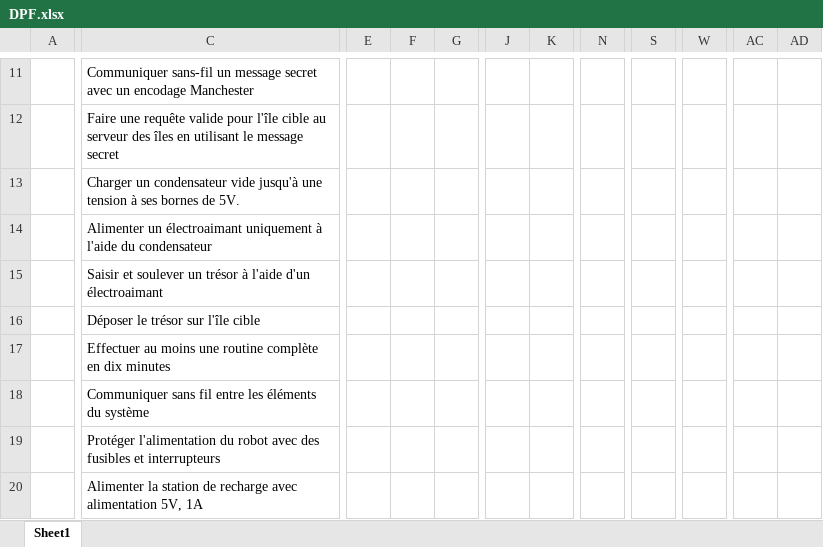
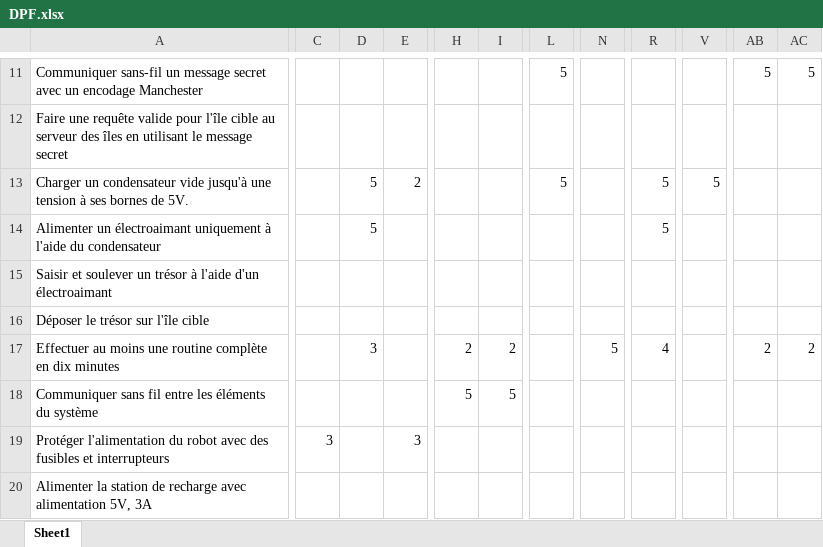
Before and after one commit to jmprovencher/Treasure-Picker-Robot, an Excel workbook: Remises/Remise 2/DPF.xlsx, sheet Sheet1, drawn as a sheet; only a part is shown, gaps mark what is left out; values as stored, in another font and other column widths than the file's, no borders; removed rows and columns are numbered as before the commit, all else as after; the diff covers the shown part only; the diff names each change by its address in the sheet, - before the commit and + after, or states it on an @@ line.

```diff
--- a/Remises/Remise 2/DPF.xlsx (sheet Sheet1)
+++ b/Remises/Remise 2/DPF.xlsx (sheet Sheet1)
-column A, empty
-column E, empty
+column C, row 19: 3
+column N, row 17: 5
-L11: (empty)
+L11: 5
-AB11: (empty)
+AB11: 5
-AC11: (empty)
+AC11: 5
-D13:D14: (empty)
+D13:D14: 5
-E13: (empty)
+E13: 2
-L13: (empty)
+L13: 5
-R13:R14: (empty)
+R13:R14: 5
-V13: (empty)
+V13: 5
-D17: (empty)
+D17: 3
-H17: (empty)
+H17: 2
-I17: (empty)
+I17: 2
-R17: (empty)
+R17: 4
-AB17: (empty)
+AB17: 2
-AC17: (empty)
+AC17: 2
-H18: (empty)
+H18: 5
-I18: (empty)
+I18: 5
-E19: (empty)
+E19: 3
-A20: …alimentation 5V, 1A
+A20: …alimentation 5V, 3A
```
Also changed, not shown: 2 added rows, 2 removed rows, 1 removed column, 60 edited cells and merged cells elsewhere in this sheet, 1 other file.
